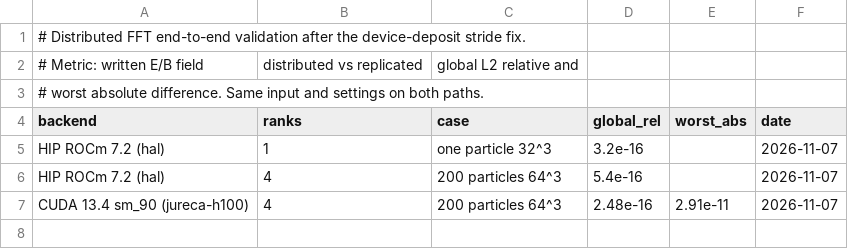
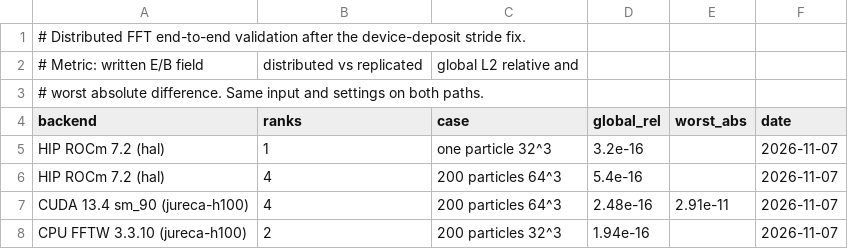
Before and after one commit to psychocoderHPC-bot/picBunch, a CSV file: docs/measurements/distributed_fft_validation.csv, drawn as a sheet.

Commit message:
Update to alpakaVendor dev and alpaka3
- Move the dependency to the new mainline repositories:
  alpaka-group/alpakaVendor at 33a4a4f401de2b157de195bb68e8ec61d7460cee
  and alpaka-group/alpaka3 at e91f6f4d8d1da321a6423a8ad5b4954562c57a9a.
- The new alpakaVendor supports strided FFTW plans, so the host backend runs
  the distributed FFT as well.

Validated on jureca-h100:
- CPU build: 22/22 ctest; host FFTW 2-rank distributed vs replicated 1.94e-16.
- CUDA sm_90 build: 22/22 ctest; 4-rank distributed vs replicated 2.47e-16
  in the written field.
- Existing HIP result remains 5.4e-16 at 4 ranks.

Co-authored-by: psychocoderHPC-bot <330351933+psychocoderHPC-bot@users.noreply.github.com>

```diff
--- a/docs/measurements/distributed_fft_validation.csv
+++ b/docs/measurements/distributed_fft_validation.csv
@@ -7 +7,2 @@ HIP ROCm 7.2 (hal),4,200 particles 64^3,5.4e-16,,2026-11-07
 CUDA 13.4 sm_90 (jureca-h100),4,200 particles 64^3,2.48e-16,2.91e-11,2026-11-07
+CPU FFTW 3.3.10 (jureca-h100),2,200 particles 32^3,1.94e-16,,2026-11-07
```
Also changed, not shown: 5 other files.
